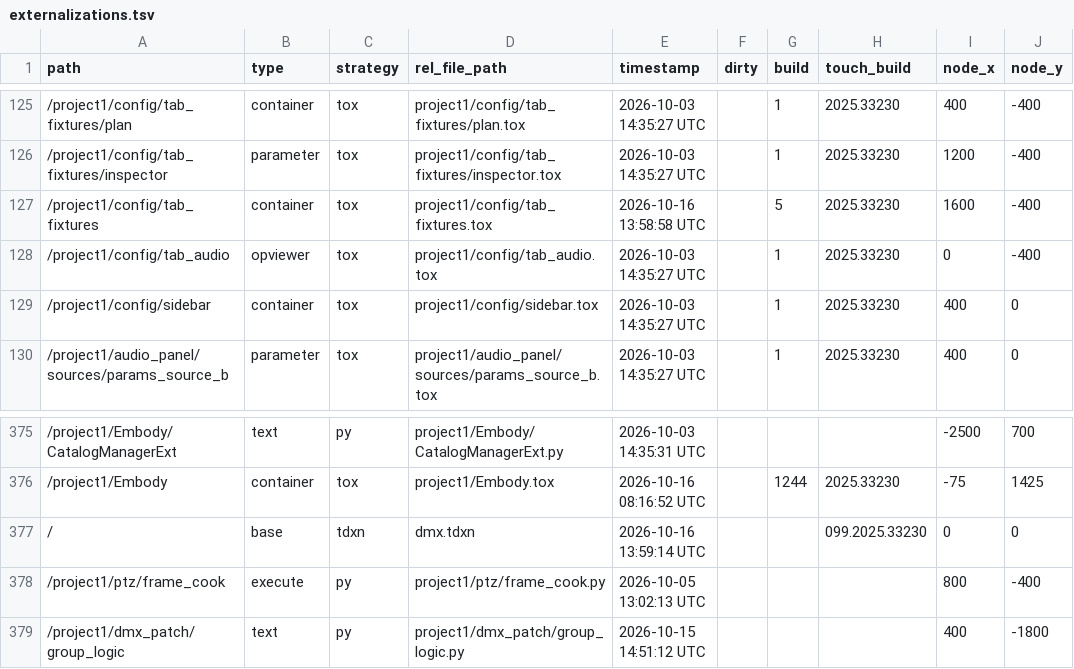
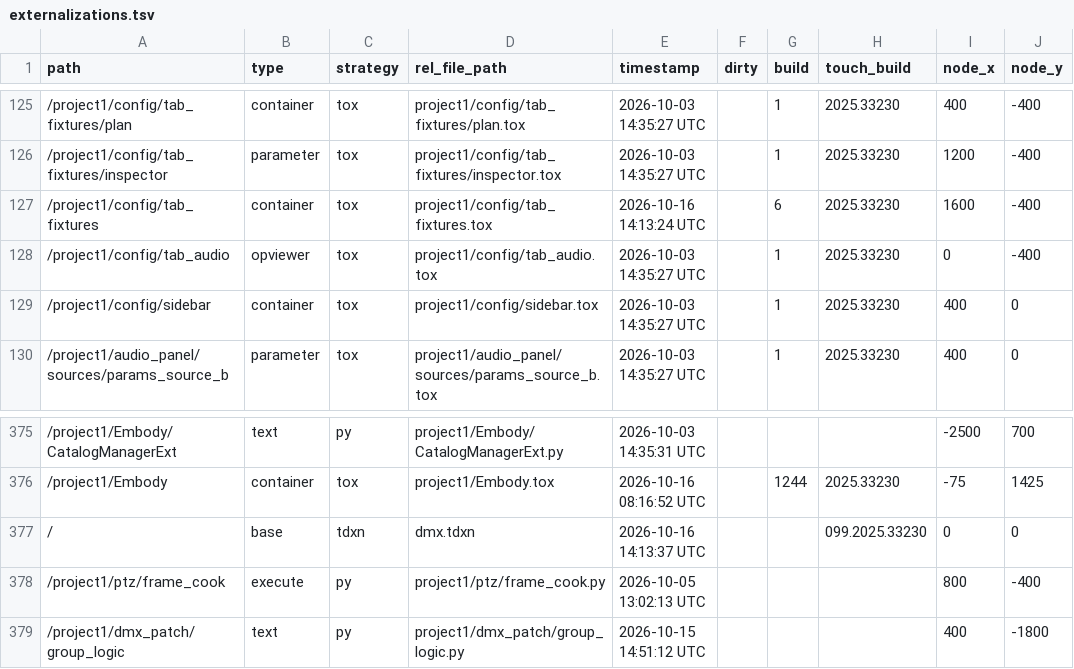
Before and after one commit to vsvisualsubstance-source/TD4DMX, a TSV file: project1/externalizations.tsv, drawn as a sheet; only a part is shown, gaps mark what is left out; the diff covers the shown part only; the diff names each change by its address in the sheet, - before the commit and + after, or states it on an @@ line.

```diff
--- a/project1/externalizations.tsv
+++ b/project1/externalizations.tsv
-E127 (timestamp): 2026-10-16 13:58:58 UTC
+E127 (timestamp): 2026-10-16 14:13:24 UTC
-G127 (build): 5
+G127 (build): 6
-E377 (timestamp): 2026-10-16 13:59:14 UTC
+E377 (timestamp): 2026-10-16 14:13:37 UTC
```
Also changed, not shown: 12 edited cells elsewhere in this file, project1/dmx_patch/fixtures.tsv, 15 other files.
